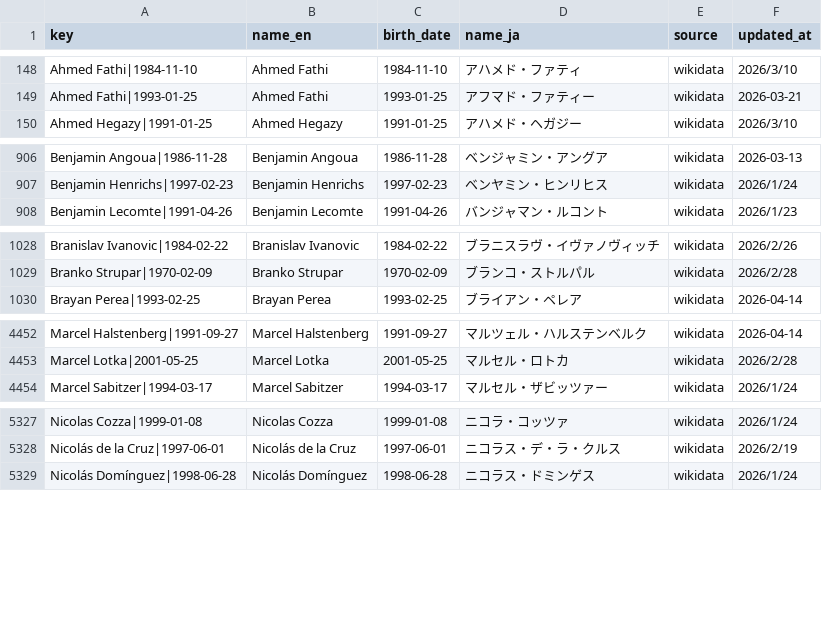
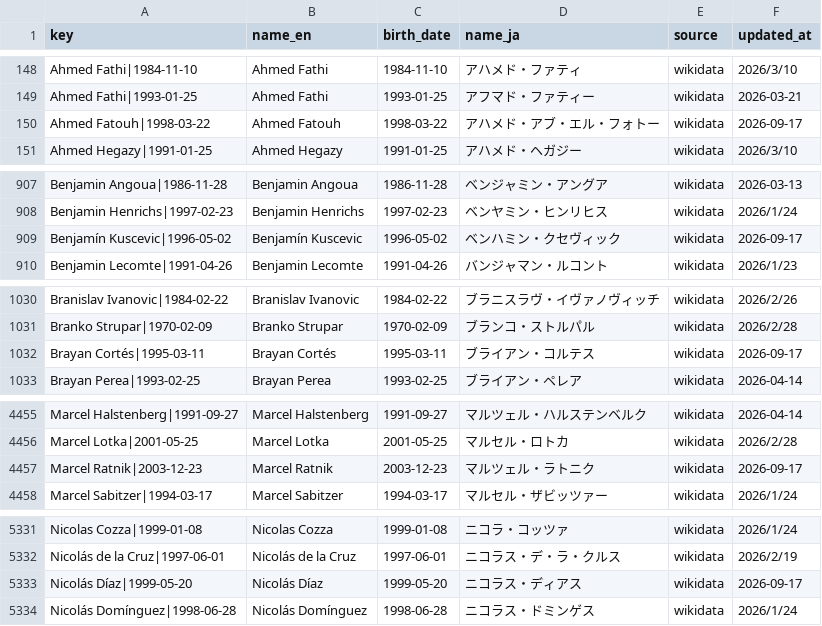
Before and after one commit to football-archive/start, a CSV file: src/data/name_map.csv, drawn as a sheet; only a part is shown, gaps mark what is left out; the diff covers the shown part only.

```diff
--- a/src/data/name_map.csv
+++ b/src/data/name_map.csv
@@ -149,2 +149,3 @@ Ahmed Fathi|1984-11-10,Ahmed Fathi,1984-11-10,アハメド・ファティ,wikida
 Ahmed Fathi|1993-01-25,Ahmed Fathi,1993-01-25,アフマド・ファティー,wikidata,2026-03-21
+Ahmed Fatouh|1998-03-22,Ahmed Fatouh,1998-03-22,アハメド・アブ・エル・フォトー,wikidata,2026-09-17
 Ahmed Hegazy|1991-01-25,Ahmed Hegazy,1991-01-25,アハメド・ヘガジー,wikidata,2026/3/10
@@ -907,2 +908,3 @@ Benjamin Angoua|1986-11-28,Benjamin Angoua,1986-11-28,ベンジャミン・ア
 Benjamin Henrichs|1997-02-23,Benjamin Henrichs,1997-02-23,ベンヤミン・ヒンリヒス,wikidata,2026/1/24
+Benjamín Kuscevic|1996-05-02,Benjamín Kuscevic,1996-05-02,ベンハミン・クセヴィック,wikidata,2026-09-17
 Benjamin Lecomte|1991-04-26,Benjamin Lecomte,1991-04-26,バンジャマン・ルコント,wikidata,2026/1/23
@@ -1029,2 +1031,3 @@ Branislav Ivanovic|1984-02-22,Branislav Ivanovic,1984-02-22,ブラニスラヴ
 Branko Strupar|1970-02-09,Branko Strupar,1970-02-09,ブランコ・ストルパル,wikidata,2026/2/28
+Brayan Cortés|1995-03-11,Brayan Cortés,1995-03-11,ブライアン・コルテス,wikidata,2026-09-17
 Brayan Perea|1993-02-25,Brayan Perea,1993-02-25,ブライアン・ペレア,wikidata,2026-04-14
@@ -4453,2 +4456,3 @@ Marcel Halstenberg|1991-09-27,Marcel Halstenberg,1991-09-27,マルツェル・
 Marcel Lotka|2001-05-25,Marcel Lotka,2001-05-25,マルセル・ロトカ,wikidata,2026/2/28
+Marcel Ratnik|2003-12-23,Marcel Ratnik,2003-12-23,マルツェル・ラトニク,wikidata,2026-09-17
 Marcel Sabitzer|1994-03-17,Marcel Sabitzer,1994-03-17,マルセル・ザビッツァー,wikidata,2026/1/24
@@ -5328,2 +5332,3 @@ Nicolas Cozza|1999-01-08,Nicolas Cozza,1999-01-08,ニコラ・コッツァ,wikid
 Nicolás de la Cruz|1997-06-01,Nicolás de la Cruz,1997-06-01,ニコラス・デ・ラ・クルス,wikidata,2026/2/19
+Nicolás Díaz|1999-05-20,Nicolás Díaz,1999-05-20,ニコラス・ディアス,wikidata,2026-09-17
 Nicolás Domínguez|1998-06-28,Nicolás Domínguez,1998-06-28,ニコラス・ドミンゲス,wikidata,2026/1/24
```
Also changed, not shown: 1 added row elsewhere in this file, src/data/club_master.csv, src/data/name_map_fail.csv, 5 other files.
